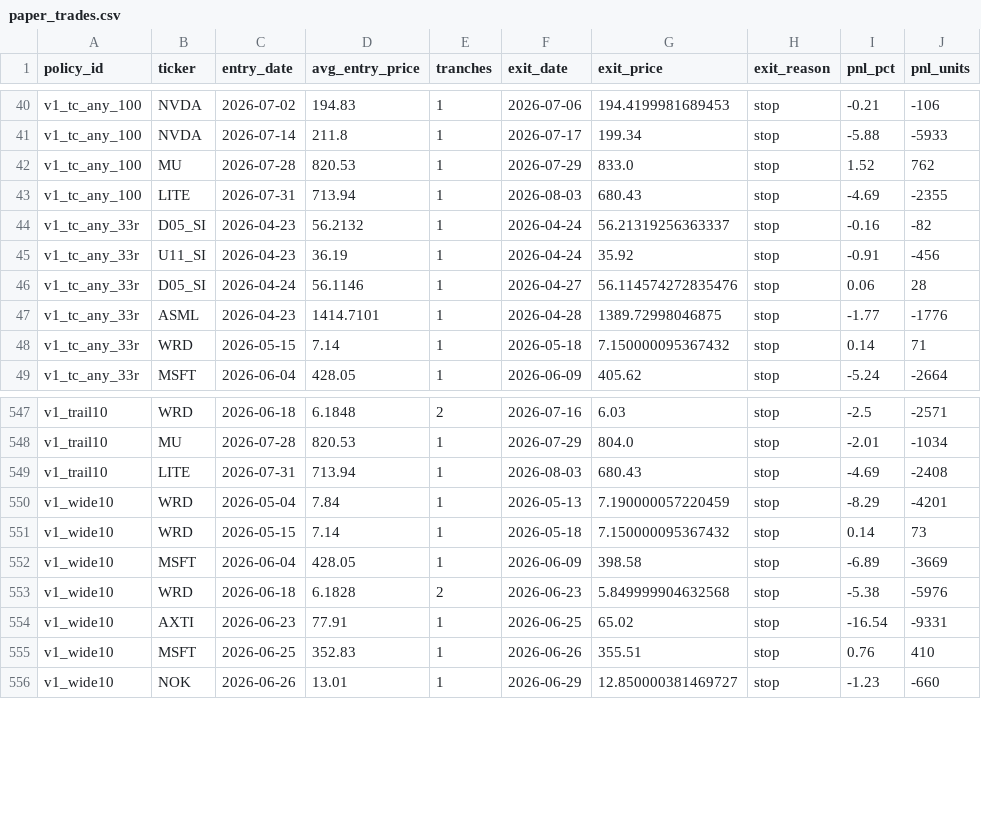
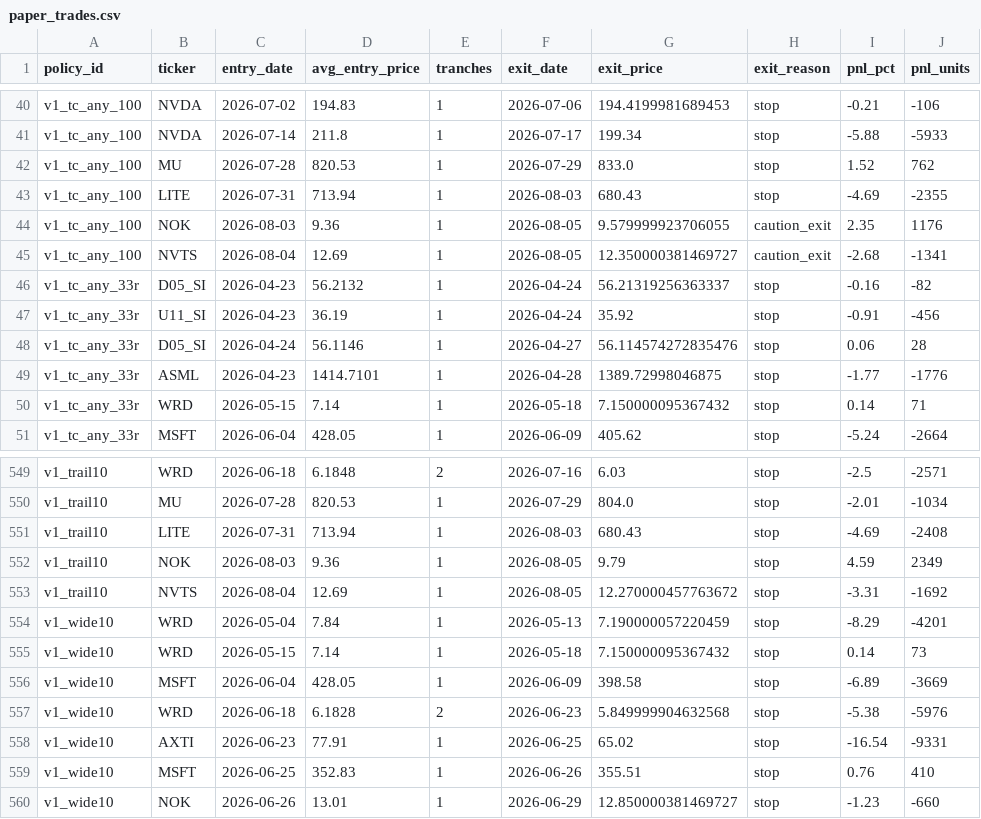
Before and after one commit to marcuslai1/market-dashboard, a CSV file: data/paper_trades.csv, drawn as a sheet; only a part is shown, gaps mark what is left out.

```diff
--- a/data/paper_trades.csv
+++ b/data/paper_trades.csv
@@ -43,2 +43,4 @@ v1_tc_any_100,MU,2026-07-28,820.53,1,2026-07-29,833.0,stop,1.52,762
 v1_tc_any_100,LITE,2026-07-31,713.94,1,2026-08-03,680.43,stop,-4.69,-2355
+v1_tc_any_100,NOK,2026-08-03,9.36,1,2026-08-05,9.579999923706055,caution_exit,2.35,1176
+v1_tc_any_100,NVTS,2026-08-04,12.69,1,2026-08-05,12.350000381469727,caution_exit,-2.68,-1341
 v1_tc_any_33r,D05_SI,2026-04-23,56.2132,1,2026-04-24,56.21319256363337,stop,-0.16,-82
@@ -549,2 +551,4 @@ v1_trail10,MU,2026-07-28,820.53,1,2026-07-29,804.0,stop,-2.01,-1034
 v1_trail10,LITE,2026-07-31,713.94,1,2026-08-03,680.43,stop,-4.69,-2408
+v1_trail10,NOK,2026-08-03,9.36,1,2026-08-05,9.79,stop,4.59,2349
+v1_trail10,NVTS,2026-08-04,12.69,1,2026-08-05,12.270000457763672,stop,-3.31,-1692
 v1_wide10,WRD,2026-05-04,7.84,1,2026-05-13,7.190000057220459,stop,-8.29,-4201
```
Also changed, not shown: data/earnings_history.csv, data/market_data.csv, 7 other files.
